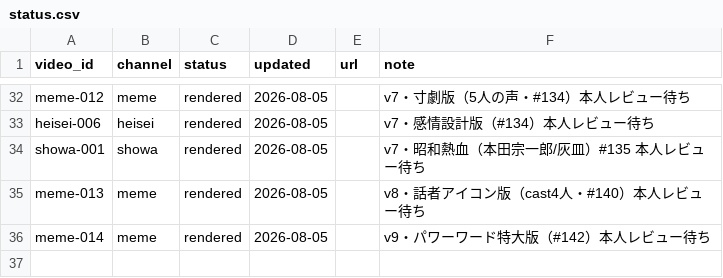
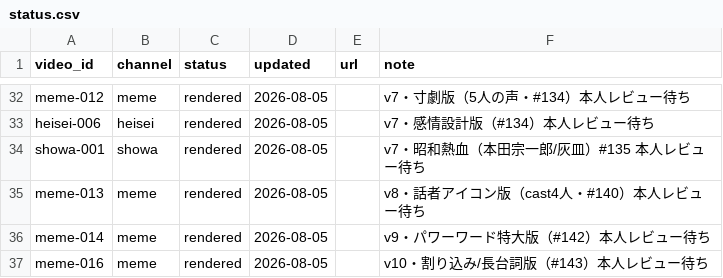
Before and after one commit to bashaka-sawabe/personal-sns-operation, a CSV file: data/status.csv, drawn as a sheet; only a part is shown, gaps mark what is left out.

```diff
--- a/data/status.csv
+++ b/data/status.csv
@@ -36 +36,2 @@ meme-013,meme,rendered,2026-08-05,,v8・話者アイコン版（cast4人・#140
 meme-014,meme,rendered,2026-08-05,,v9・パワーワード特大版（#142）本人レビュー待ち
+meme-016,meme,rendered,2026-08-05,,v10・割り込み/長台詞版（#143）本人レビュー待ち
```
Also changed, not shown: 8 other files.
